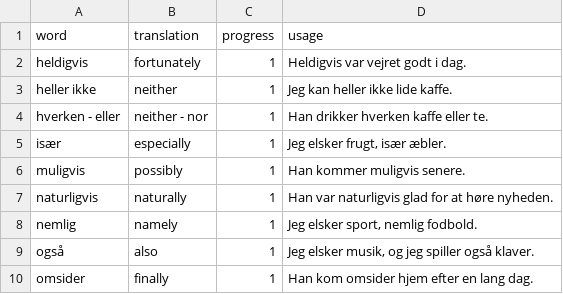
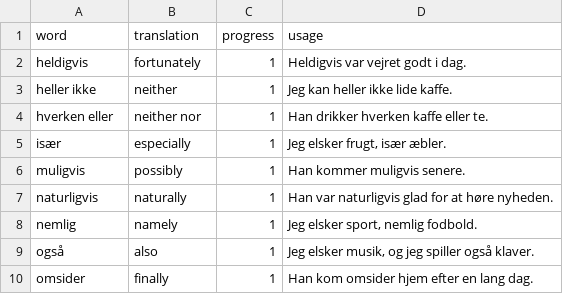
Before and after one commit to AdamRogowski/Professor_KRO, a CSV file: lessons/danish/writting/adverbs_da.csv, drawn as a sheet; only a part is shown.

Commit message:
tidying up;more lessons added

```diff
--- a/lessons/danish/writting/adverbs_da.csv
+++ b/lessons/danish/writting/adverbs_da.csv
@@ -3,3 +3,3 @@ heldigvis,fortunately,1,Heldigvis var vejret godt i dag.
 heller ikke,neither,1,Jeg kan heller ikke lide kaffe.
-hverken - eller,neither - nor,1,Han drikker hverken kaffe eller te.
+hverken eller,neither nor,1,Han drikker hverken kaffe eller te.
 især,especially,1,"Jeg elsker frugt, især æbler."
```
Also changed, not shown: lessons/danish/mo4_lessons/01_28_da.csv, 13 other files.
